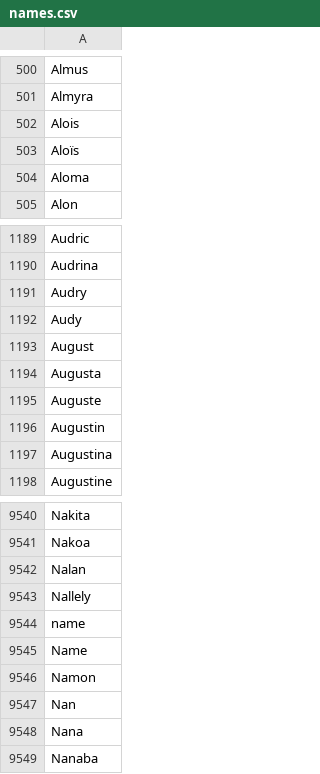
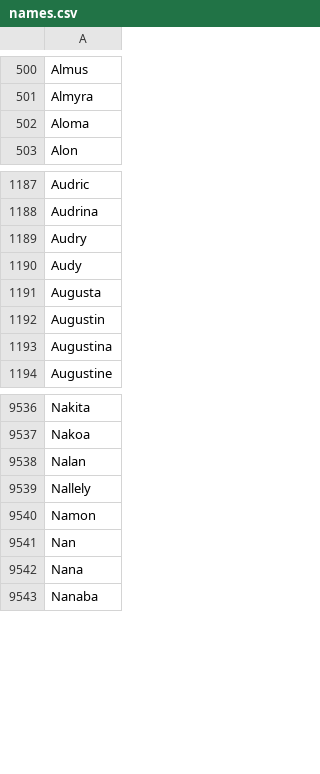
Before and after one commit to adriencombes/docteur_memo, a CSV file: docteur-memo/names.csv, drawn as a sheet; only a part is shown, gaps mark what is left out.

```diff
--- a/docteur-memo/names.csv
+++ b/docteur-memo/names.csv
@@ -501,4 +501,2 @@
 "Almyra"
-"Alois"
-"Aloïs"
 "Aloma"
@@ -1192,5 +1190,3 @@
 "Audy"
-"August"
 "Augusta"
-"Auguste"
 "Augustin"
@@ -9543,4 +9539,2 @@
 "Nallely"
-"name"
-"Name"
 "Namon"
```
Also changed, not shown: 17 other files.
